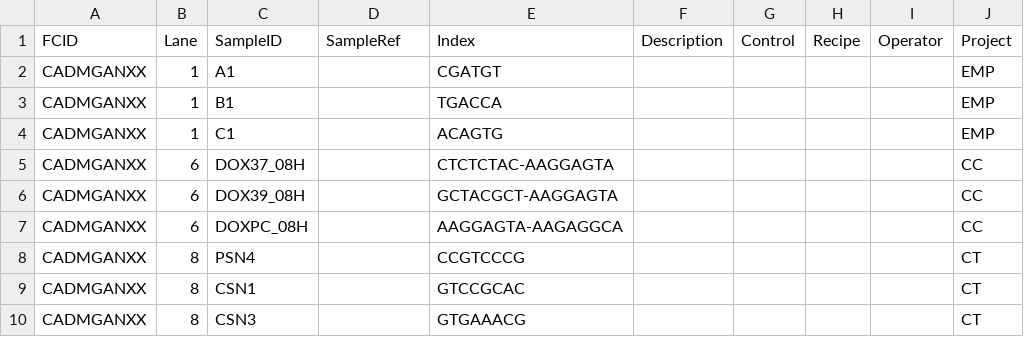
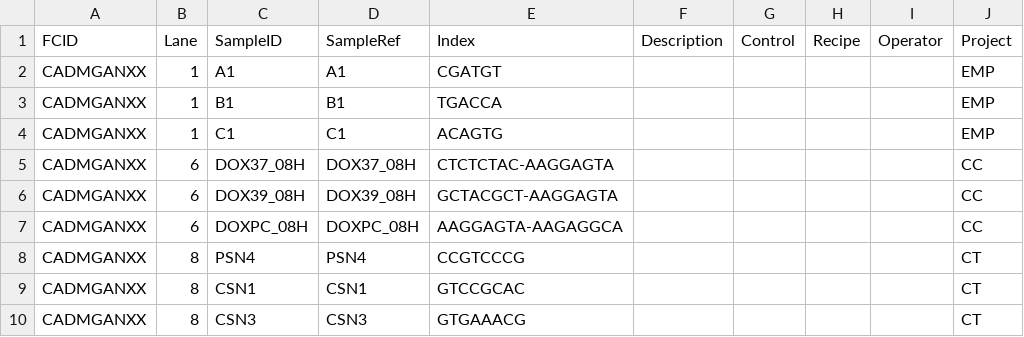
Before and after one commit to ThomasCarroll/basecallQC, a CSV file: inst/extdata/testSampleSheets/OldSamplesheet.csv, drawn as a sheet.

```diff
--- a/inst/extdata/testSampleSheets/OldSamplesheet.csv
+++ b/inst/extdata/testSampleSheets/OldSamplesheet.csv
@@ -1,10 +1,10 @@
 FCID,Lane,SampleID,SampleRef,Index,Description,Control,Recipe,Operator,Project
-CADMGANXX,1,A1,,CGATGT,,,,,EMP
-CADMGANXX,1,B1,,TGACCA,,,,,EMP
-CADMGANXX,1,C1,,ACAGTG,,,,,EMP
-CADMGANXX,6,DOX37_08H,,CTCTCTAC-AAGGAGTA,,,,,CC
-CADMGANXX,6,DOX39_08H,,GCTACGCT-AAGGAGTA,,,,,CC
-CADMGANXX,6,DOXPC_08H,,AAGGAGTA-AAGAGGCA,,,,,CC
-CADMGANXX,8,PSN4,,CCGTCCCG,,,,,CT
-CADMGANXX,8,CSN1,,GTCCGCAC,,,,,CT
-CADMGANXX,8,CSN3,,GTGAAACG,,,,,CT
+CADMGANXX,1,A1,A1,CGATGT,,,,,EMP
+CADMGANXX,1,B1,B1,TGACCA,,,,,EMP
+CADMGANXX,1,C1,C1,ACAGTG,,,,,EMP
+CADMGANXX,6,DOX37_08H,DOX37_08H,CTCTCTAC-AAGGAGTA,,,,,CC
+CADMGANXX,6,DOX39_08H,DOX39_08H,GCTACGCT-AAGGAGTA,,,,,CC
+CADMGANXX,6,DOXPC_08H,DOXPC_08H,AAGGAGTA-AAGAGGCA,,,,,CC
+CADMGANXX,8,PSN4,PSN4,CCGTCCCG,,,,,CT
+CADMGANXX,8,CSN1,CSN1,GTCCGCAC,,,,,CT
+CADMGANXX,8,CSN3,CSN3,GTGAAACG,,,,,CT
```
Also changed, not shown: inst/extdata/testSampleSheets/ErroneousNewSamplesheet.csv, vignettes/C7JE1ANXX.csv, 33 other files.
